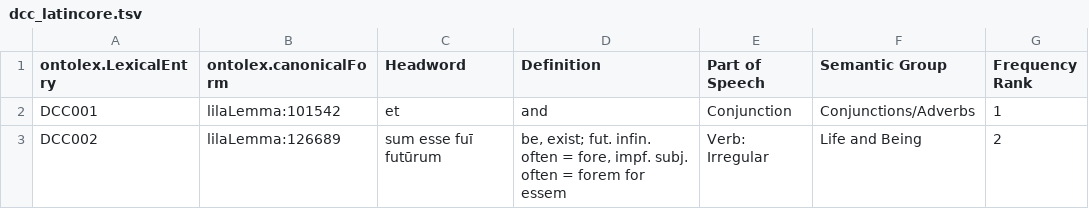
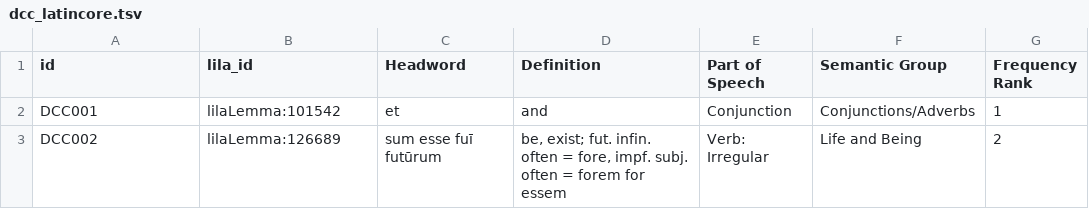
Before and after one commit to lucascdz/eLatim-vallex, a TSV file: data/dcc_latincore.tsv, drawn as a sheet; only a part is shown.

```diff
--- a/data/dcc_latincore.tsv
+++ b/data/dcc_latincore.tsv
@@ -1,2 +1,2 @@
-ontolex.LexicalEntry	ontolex.canonicalForm	Headword 	Definition 	Part of Speech 	Semantic Group 	Frequency Rank
+id	lila_id	Headword 	Definition 	Part of Speech 	Semantic Group 	Frequency Rank
 DCC001	lilaLemma:101542	et 	and 	Conjunction 	Conjunctions/Adverbs 	1
```
Also changed, not shown: 13 other files.
